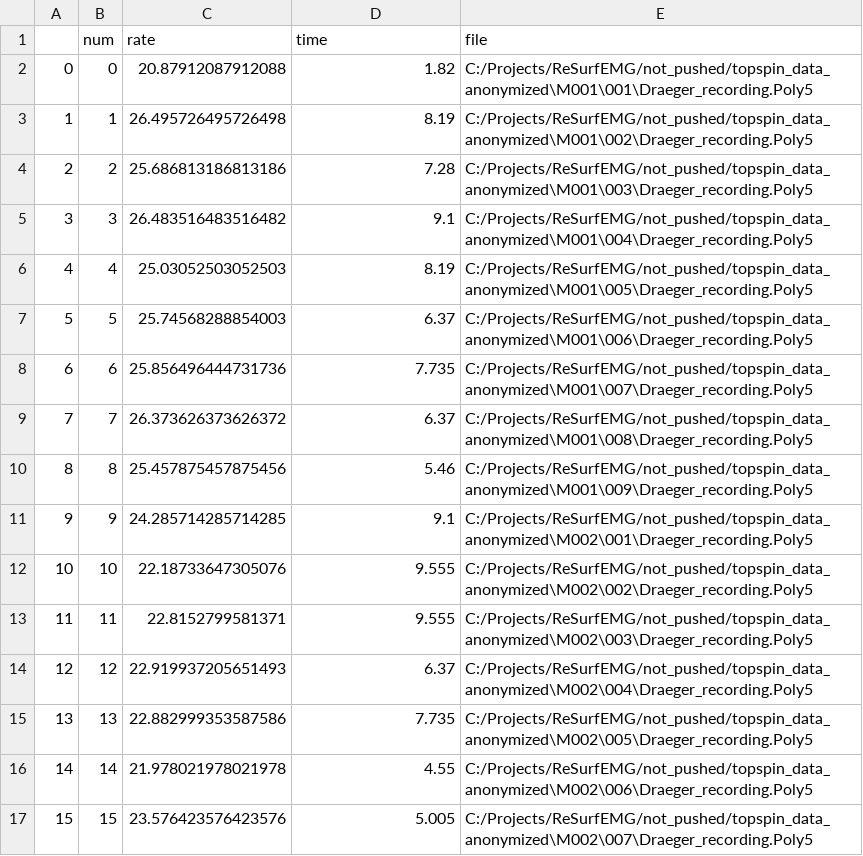
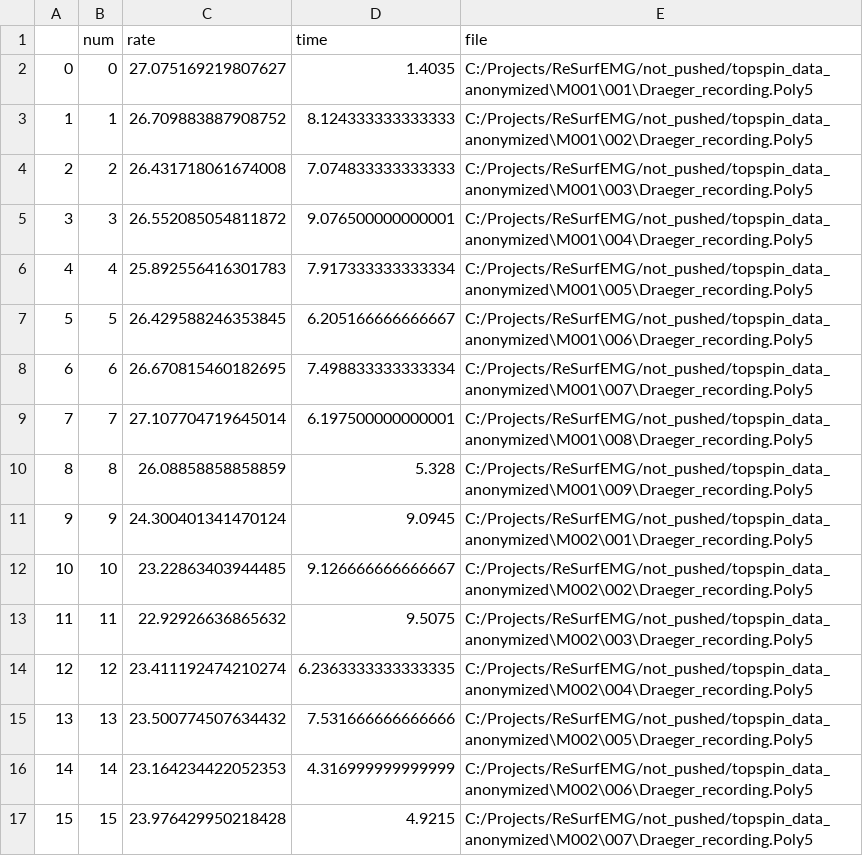
Before and after one commit to ReSurfEMG/ReSurfEMG, a CSV file: open_work/rates_by_file.csv, drawn as a sheet; only a part is shown; the diff covers the shown part only.

```diff
--- a/open_work/rates_by_file.csv
+++ b/open_work/rates_by_file.csv
@@ -1,17 +1,17 @@
 ,num,rate,time,file
-0,0,20.87912087912088,1.82,C:/Projects/ReSurfEMG/not_pushed/topspin_data_anonymized\M001\001\Draeger_recording.Poly5
-1,1,26.495726495726498,8.19,C:/Projects/ReSurfEMG/not_pushed/topspin_data_anonymized\M001\002\Draeger_recording.Poly5
-2,2,25.686813186813186,7.28,C:/Projects/ReSurfEMG/not_pushed/topspin_data_anonymized\M001\003\Draeger_recording.Poly5
-3,3,26.483516483516482,9.1,C:/Projects/ReSurfEMG/not_pushed/topspin_data_anonymized\M001\004\Draeger_recording.Poly5
-4,4,25.03052503052503,8.19,C:/Projects/ReSurfEMG/not_pushed/topspin_data_anonymized\M001\005\Draeger_recording.Poly5
-5,5,25.74568288854003,6.37,C:/Projects/ReSurfEMG/not_pushed/topspin_data_anonymized\M001\006\Draeger_recording.Poly5
-6,6,25.856496444731736,7.735,C:/Projects/ReSurfEMG/not_pushed/topspin_data_anonymized\M001\007\Draeger_recording.Poly5
-7,7,26.373626373626372,6.37,C:/Projects/ReSurfEMG/not_pushed/topspin_data_anonymized\M001\008\Draeger_recording.Poly5
-8,8,25.457875457875456,5.46,C:/Projects/ReSurfEMG/not_pushed/topspin_data_anonymized\M001\009\Draeger_recording.Poly5
-9,9,24.285714285714285,9.1,C:/Projects/ReSurfEMG/not_pushed/topspin_data_anonymized\M002\001\Draeger_recording.Poly5
-10,10,22.18733647305076,9.555,C:/Projects/ReSurfEMG/not_pushed/topspin_data_anonymized\M002\002\Draeger_recording.Poly5
-11,11,22.8152799581371,9.555,C:/Projects/ReSurfEMG/not_pushed/topspin_data_anonymized\M002\003\Draeger_recording.Poly5
-12,12,22.919937205651493,6.37,C:/Projects/ReSurfEMG/not_pushed/topspin_data_anonymized\M002\004\Draeger_recording.Poly5
-13,13,22.882999353587586,7.735,C:/Projects/ReSurfEMG/not_pushed/topspin_data_anonymized\M002\005\Draeger_recording.Poly5
-14,14,21.978021978021978,4.55,C:/Projects/ReSurfEMG/not_pushed/topspin_data_anonymized\M002\006\Draeger_recording.Poly5
-15,15,23.576423576423576,5.005,C:/Projects/ReSurfEMG/not_pushed/topspin_data_anonymized\M002\007\Draeger_recording.Poly5
+0,0,27.075169219807627,1.4035,C:/Projects/ReSurfEMG/not_pushed/topspin_data_anonymized\M001\001\Draeger_recording.Poly5
+1,1,26.709883887908752,8.124333333333333,C:/Projects/ReSurfEMG/not_pushed/topspin_data_anonymized\M001\002\Draeger_recording.Poly5
+2,2,26.431718061674008,7.074833333333333,C:/Projects/ReSurfEMG/not_pushed/topspin_data_anonymized\M001\003\Draeger_recording.Poly5
+3,3,26.552085054811872,9.076500000000001,C:/Projects/ReSurfEMG/not_pushed/topspin_data_anonymized\M001\004\Draeger_recording.Poly5
+4,4,25.892556416301783,7.917333333333334,C:/Projects/ReSurfEMG/not_pushed/topspin_data_anonymized\M001\005\Draeger_recording.Poly5
+5,5,26.429588246353845,6.205166666666667,C:/Projects/ReSurfEMG/not_pushed/topspin_data_anonymized\M001\006\Draeger_recording.Poly5
+6,6,26.670815460182695,7.498833333333334,C:/Projects/ReSurfEMG/not_pushed/topspin_data_anonymized\M001\007\Draeger_recording.Poly5
+7,7,27.107704719645014,6.197500000000001,C:/Projects/ReSurfEMG/not_pushed/topspin_data_anonymized\M001\008\Draeger_recording.Poly5
+8,8,26.08858858858859,5.328,C:/Projects/ReSurfEMG/not_pushed/topspin_data_anonymized\M001\009\Draeger_recording.Poly5
+9,9,24.300401341470124,9.0945,C:/Projects/ReSurfEMG/not_pushed/topspin_data_anonymized\M002\001\Draeger_recording.Poly5
+10,10,23.22863403944485,9.126666666666667,C:/Projects/ReSurfEMG/not_pushed/topspin_data_anonymized\M002\002\Draeger_recording.Poly5
+11,11,22.92926636865632,9.5075,C:/Projects/ReSurfEMG/not_pushed/topspin_data_anonymized\M002\003\Draeger_recording.Poly5
+12,12,23.411192474210274,6.2363333333333335,C:/Projects/ReSurfEMG/not_pushed/topspin_data_anonymized\M002\004\Draeger_recording.Poly5
+13,13,23.500774507634432,7.531666666666666,C:/Projects/ReSurfEMG/not_pushed/topspin_data_anonymized\M002\005\Draeger_recording.Poly5
+14,14,23.164234422052353,4.316999999999999,C:/Projects/ReSurfEMG/not_pushed/topspin_data_anonymized\M002\006\Draeger_recording.Poly5
+15,15,23.976429950218428,4.9215,C:/Projects/ReSurfEMG/not_pushed/topspin_data_anonymized\M002\007\Draeger_recording.Poly5
```
Also changed, not shown: 16 edited cells elsewhere in this file, open_work/list_of_time_differences.csv, 16 other files.
